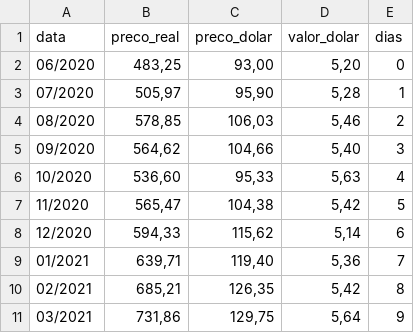
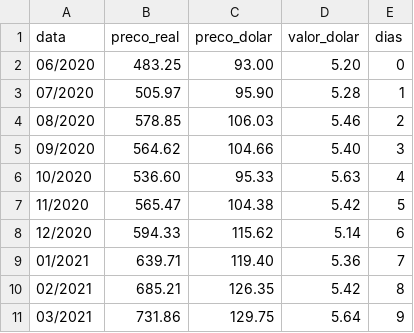
Before and after one commit to GustavoF45/TGII, a CSV file: cepea.csv, drawn as a sheet; only a part is shown; the diff covers the shown part only.

Commit message:
second commit

```diff
--- a/cepea.csv
+++ b/cepea.csv
@@ -1,11 +1,11 @@
 "data","preco_real","preco_dolar","valor_dolar","dias"
-"06/2020","483,25","93,00","5,20","0"
-"07/2020","505,97","95,90","5,28","1"
-"08/2020","578,85","106,03","5,46","2"
-"09/2020","564,62","104,66","5,40","3"
-"10/2020","536,60","95,33","5,63","4"
-"11/2020","565,47","104,38","5,42","5"
-"12/2020","594,33","115,62","5,14","6"
-"01/2021","639,71","119,40","5,36","7"
-"02/2021","685,21","126,35","5,42","8"
-"03/2021","731,86","129,75","5,64","9"
+"06/2020","483.25","93.00","5.20","0"
+"07/2020","505.97","95.90","5.28","1"
+"08/2020","578.85","106.03","5.46","2"
+"09/2020","564.62","104.66","5.40","3"
+"10/2020","536.60","95.33","5.63","4"
+"11/2020","565.47","104.38","5.42","5"
+"12/2020","594.33","115.62","5.14","6"
+"01/2021","639.71","119.40","5.36","7"
+"02/2021","685.21","126.35","5.42","8"
+"03/2021","731.86","129.75","5.64","9"
```
Also changed, not shown: 42 edited cells elsewhere in this file.
